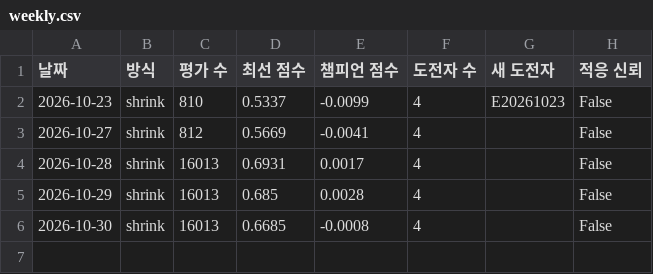
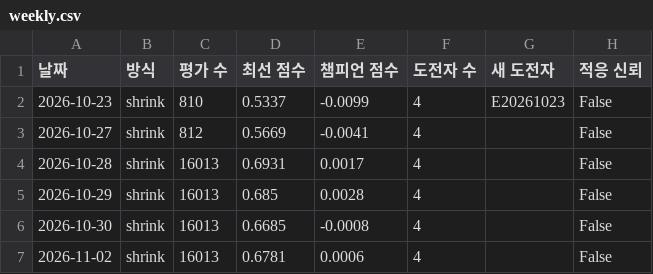
Before and after one commit to sunbmj4119-cmd/rich, a CSV file: data/evolve/weekly.csv, drawn as a sheet; the diff names each change by its address in the sheet, - before the commit and + after, or states it on an @@ line.

```diff
--- a/data/evolve/weekly.csv
+++ b/data/evolve/weekly.csv
+row 7: 2026-11-02 | shrink | 16013 | 0.6781 | 0.0006 | 4 |  | False
```
Also changed, not shown: 6 other files.
